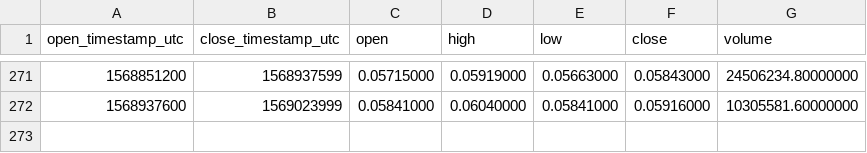
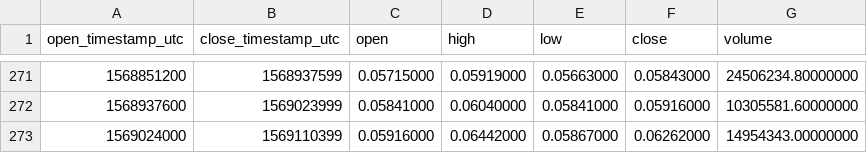
Before and after one commit to cryptobigbro/binance-TRXXRP, a CSV file: binance-TRXXRP-1d.csv, drawn as a sheet; only a part is shown, gaps mark what is left out.

```diff
--- a/binance-TRXXRP-1d.csv
+++ b/binance-TRXXRP-1d.csv
@@ -272 +272,2 @@ open_timestamp_utc,close_timestamp_utc,open,high,low,close,volume
 1568937600,1569023999,0.05841000,0.06040000,0.05841000,0.05916000,10305581.60000000
+1569024000,1569110399,0.05916000,0.06442000,0.05867000,0.06262000,14954343.00000000
```
Also changed, not shown: binance-TRXXRP-1h.csv.
